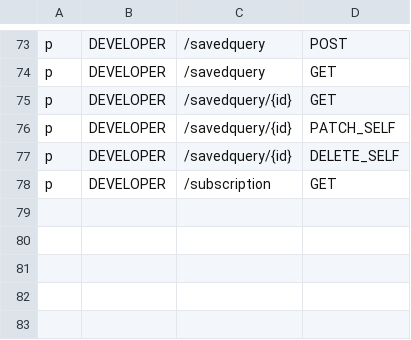
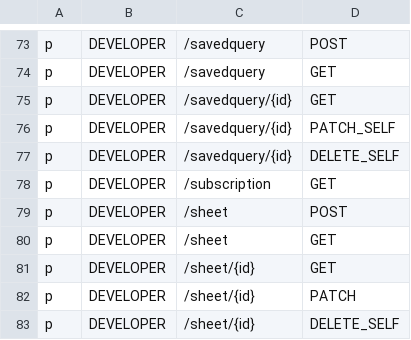
Before and after one commit to Superoldman96/bytebase, a CSV file: server/acl_casbin_policy_developer.csv, drawn as a sheet; only a part is shown, gaps mark what is left out; the diff names each change by its address in the sheet, - before the commit and + after, or states it on an @@ line.

Commit message:
feat(sql-editor): implement sheet API (#492)
Former-commit-id: c0e2fc11abba40fa5eda33e9491024107a35bdb6

```diff
--- a/server/acl_casbin_policy_developer.csv
+++ b/server/acl_casbin_policy_developer.csv
+row 79: p | DEVELOPER | /sheet | POST
+row 80: p | DEVELOPER | /sheet | GET
+row 81: p | DEVELOPER | /sheet/{id} | GET
+row 82: p | DEVELOPER | /sheet/{id} | PATCH
+row 83: p | DEVELOPER | /sheet/{id} | DELETE_SELF
```
Also changed, not shown: server/acl_casbin_policy_dba.csv, server/acl_casbin_policy_owner.csv, 6 other files.
